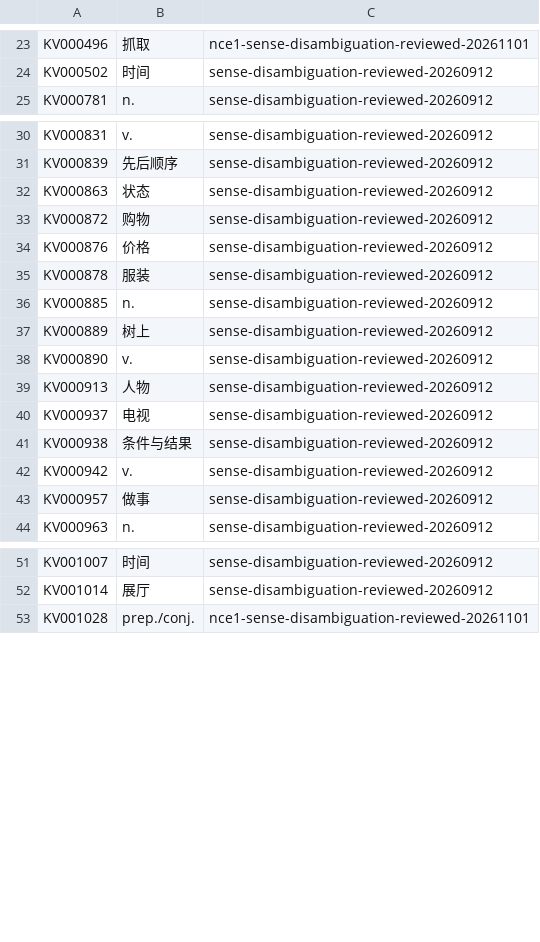
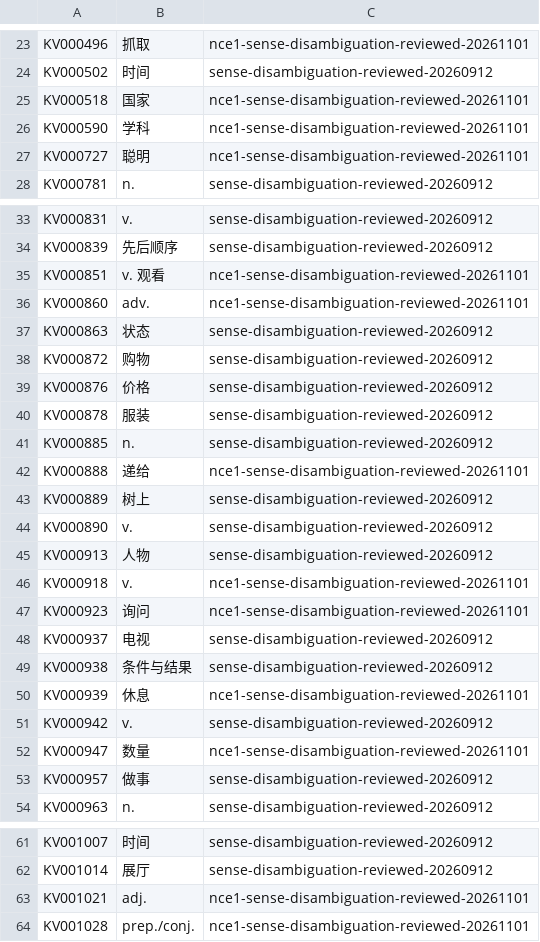
Before and after one commit to whisper-wind17/English, a CSV file: anki/klose/learner/prompt_hint_overrides.csv, drawn as a sheet; only a part is shown, gaps mark what is left out; the diff covers the shown part only.

Commit message:
complete NCE1 co-admitted front disambiguation cues

```diff
--- a/anki/klose/learner/prompt_hint_overrides.csv
+++ b/anki/klose/learner/prompt_hint_overrides.csv
@@ -24,2 +24,5 @@ KV000496,抓取,nce1-sense-disambiguation-reviewed-20261101
 KV000502,时间,sense-disambiguation-reviewed-20260912
+KV000518,国家,nce1-sense-disambiguation-reviewed-20261101
+KV000590,学科,nce1-sense-disambiguation-reviewed-20261101
+KV000727,聪明,nce1-sense-disambiguation-reviewed-20261101
 KV000781,n.,sense-disambiguation-reviewed-20260912
@@ -31,2 +34,4 @@ KV000831,v.,sense-disambiguation-reviewed-20260912
 KV000839,先后顺序,sense-disambiguation-reviewed-20260912
+KV000851,v. 观看,nce1-sense-disambiguation-reviewed-20261101
+KV000860,adv.,nce1-sense-disambiguation-reviewed-20261101
 KV000863,状态,sense-disambiguation-reviewed-20260912
@@ -36,2 +41,3 @@ KV000878,服装,sense-disambiguation-reviewed-20260912
 KV000885,n.,sense-disambiguation-reviewed-20260912
+KV000888,递给,nce1-sense-disambiguation-reviewed-20261101
 KV000889,树上,sense-disambiguation-reviewed-20260912
@@ -39,5 +45,9 @@ KV000890,v.,sense-disambiguation-reviewed-20260912
 KV000913,人物,sense-disambiguation-reviewed-20260912
+KV000918,v.,nce1-sense-disambiguation-reviewed-20261101
+KV000923,询问,nce1-sense-disambiguation-reviewed-20261101
 KV000937,电视,sense-disambiguation-reviewed-20260912
 KV000938,条件与结果,sense-disambiguation-reviewed-20260912
+KV000939,休息,nce1-sense-disambiguation-reviewed-20261101
 KV000942,v.,sense-disambiguation-reviewed-20260912
+KV000947,数量,nce1-sense-disambiguation-reviewed-20261101
 KV000957,做事,sense-disambiguation-reviewed-20260912
@@ -52,2 +62,3 @@ KV001007,时间,sense-disambiguation-reviewed-20260912
 KV001014,展厅,sense-disambiguation-reviewed-20260912
+KV001021,adj.,nce1-sense-disambiguation-reviewed-20261101
 KV001028,prep./conj.,nce1-sense-disambiguation-reviewed-20261101
```
Also changed, not shown: 1 added row elsewhere in this file.
